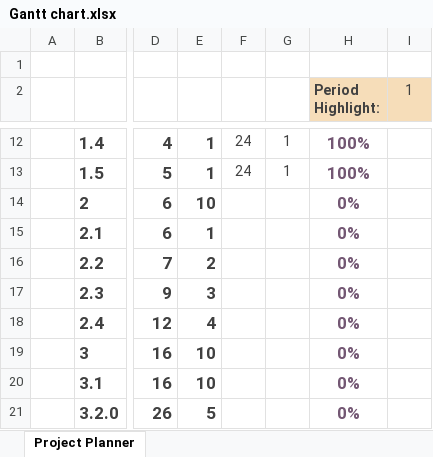
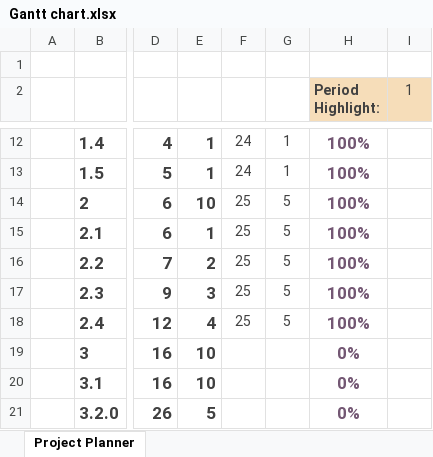
Before and after one commit to SlayerofevilYT/ST_Assignment1, an Excel workbook: Gantt chart.xlsx, sheet Project Planner, drawn as a sheet; only a part is shown, gaps mark what is left out; values as stored, in another font and other column widths than the file's, no borders; conditional formats not drawn; the diff names each change by its address in the sheet, - before the commit and + after, or states it on an @@ line.

Commit message:
gantt chart update

```diff
--- a/Gantt chart.xlsx (sheet Project Planner)
+++ b/Gantt chart.xlsx (sheet Project Planner)
-F14:F18: (empty)
+F14:F18: 25
-G14:G18: (empty)
+G14:G18: 5
-H14:H18 (Period Highlight:): 0%
+H14:H18 (Period Highlight:): 100%
```
